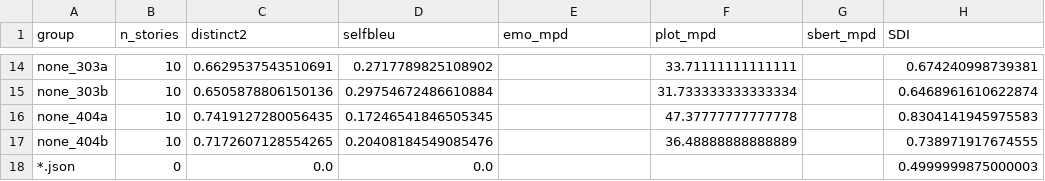
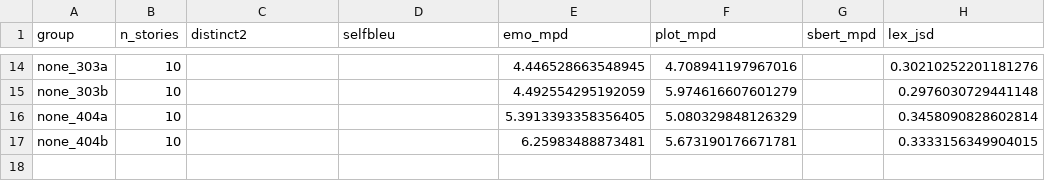
Before and after one commit to ilovedii/LLMmemory_Exp, a CSV file: out_di/diversity.csv, drawn as a sheet; only a part is shown, gaps mark what is left out; the diff covers the shown part only; the diff names each change by its address in the sheet, - before the commit and + after, or states it on an @@ line.

```diff
--- a/out_di/diversity.csv
+++ b/out_di/diversity.csv
-H1: SDI
+H1: lex_jsd
-C14 (distinct2): 0.6629537543510691
+C14 (distinct2): (empty)
-D14 (selfbleu): 0.2717789825108902
+D14 (selfbleu): (empty)
-E14 (emo_mpd): (empty)
+E14 (emo_mpd): 4.446528663548945
-F14 (plot_mpd): 33.71111111111111
+F14 (plot_mpd): 4.708941197967016
-H14 (lex_jsd): 0.674240998739381
+H14 (lex_jsd): 0.30210252201181276
-C15 (distinct2): 0.6505878806150136
+C15 (distinct2): (empty)
-D15 (selfbleu): 0.29754672486610884
+D15 (selfbleu): (empty)
-E15 (emo_mpd): (empty)
+E15 (emo_mpd): 4.492554295192059
-F15 (plot_mpd): 31.733333333333334
+F15 (plot_mpd): 5.974616607601279
-H15 (lex_jsd): 0.6468961610622874
+H15 (lex_jsd): 0.2976030729441148
-C16 (distinct2): 0.7419127280056435
+C16 (distinct2): (empty)
-D16 (selfbleu): 0.17246541846505345
+D16 (selfbleu): (empty)
-E16 (emo_mpd): (empty)
+E16 (emo_mpd): 5.3913393358356405
-F16 (plot_mpd): 47.37777777777778
+F16 (plot_mpd): 5.080329848126329
-H16 (lex_jsd): 0.8304141945975583
+H16 (lex_jsd): 0.3458090828602814
-C17 (distinct2): 0.7172607128554265
+C17 (distinct2): (empty)
-D17 (selfbleu): 0.20408184549085476
+D17 (selfbleu): (empty)
-E17 (emo_mpd): (empty)
+E17 (emo_mpd): 6.25983488873481
-F17 (plot_mpd): 36.48888888888889
+F17 (plot_mpd): 5.673190176671781
-H17 (lex_jsd): 0.738971917674555
+H17 (lex_jsd): 0.3333156349904015
-row 18: *.json | 0 | 0.0 | 0.0 |  |  |  | 0.4999999875000003
```
Also changed, not shown: 60 edited cells elsewhere in this file, 52 other files.
